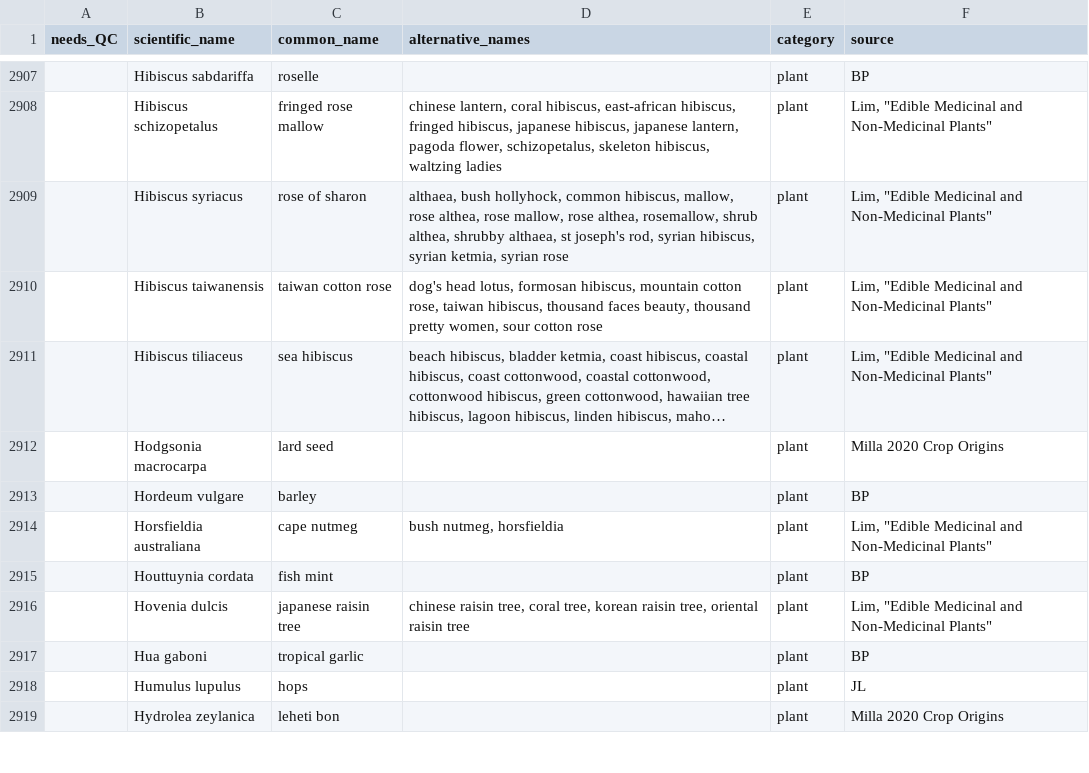
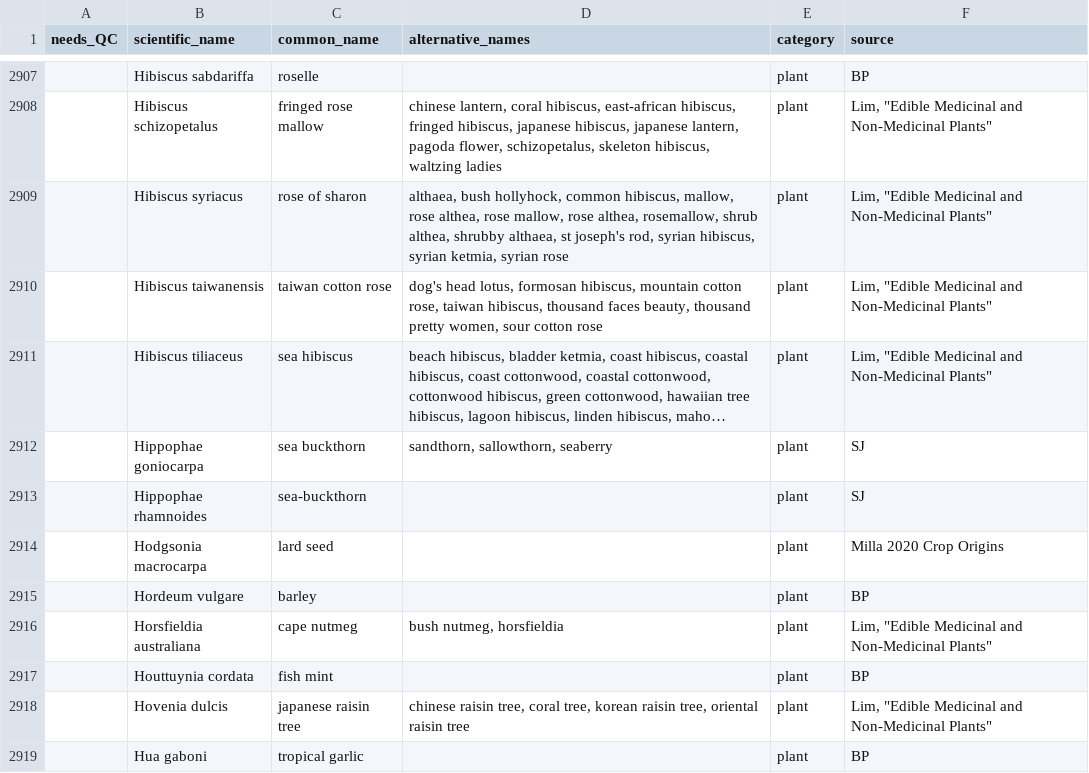
Before and after one commit to bpetrone/food-dbs, a CSV file: data/inputs/human-foods.csv, drawn as a sheet; only a part is shown, gaps mark what is left out; the shorter side is filled out with more unchanged rows; long unchanged cells end in …; the diff names each change by its address in the sheet, - before the commit and + after, or states it on an @@ line.

Commit message:
Added sea buckthorn
Hippophae goniocarpa and Hippophae rhamnoides

```diff
--- a/data/inputs/human-foods.csv
+++ b/data/inputs/human-foods.csv
+row 2912:  | Hippophae goniocarpa | sea buckthorn | sandthorn, sallowthorn, seaberry | plant | SJ
+row 2913:  | Hippophae rhamnoides | sea-buckthorn |  | plant | SJ
```
